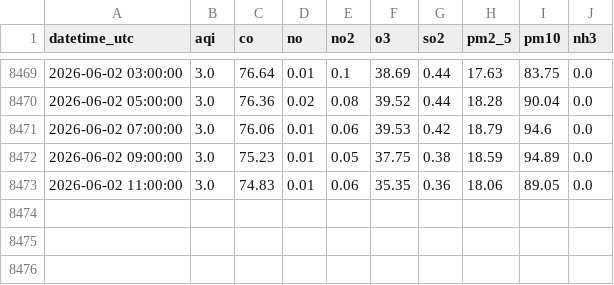
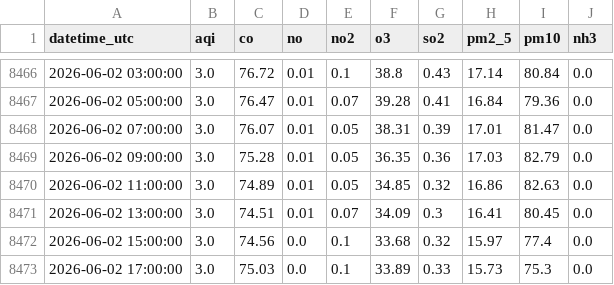
Before and after one commit to Zainab1003/AQIproject, a CSV file: data/2_years.csv, drawn as a sheet; only a part is shown, gaps mark what is left out; the diff covers the shown part only.

```diff
--- a/data/2_years.csv
+++ b/data/2_years.csv
@@ -8469,5 +8466,8 @@ datetime_utc,aqi,co,no,no2,o3,so2,pm2_5,pm10,nh3
-2026-06-02 03:00:00,3.0,76.64,0.01,0.1,38.69,0.44,17.63,83.75,0.0
-2026-06-02 05:00:00,3.0,76.36,0.02,0.08,39.52,0.44,18.28,90.04,0.0
-2026-06-02 07:00:00,3.0,76.06,0.01,0.06,39.53,0.42,18.79,94.6,0.0
-2026-06-02 09:00:00,3.0,75.23,0.01,0.05,37.75,0.38,18.59,94.89,0.0
-2026-06-02 11:00:00,3.0,74.83,0.01,0.06,35.35,0.36,18.06,89.05,0.0
+2026-06-02 03:00:00,3.0,76.72,0.01,0.1,38.8,0.43,17.14,80.84,0.0
+2026-06-02 05:00:00,3.0,76.47,0.01,0.07,39.28,0.41,16.84,79.36,0.0
+2026-06-02 07:00:00,3.0,76.07,0.01,0.05,38.31,0.39,17.01,81.47,0.0
+2026-06-02 09:00:00,3.0,75.28,0.01,0.05,36.35,0.36,17.03,82.79,0.0
+2026-06-02 11:00:00,3.0,74.89,0.01,0.05,34.85,0.32,16.86,82.63,0.0
+2026-06-02 13:00:00,3.0,74.51,0.01,0.07,34.09,0.3,16.41,80.45,0.0
+2026-06-02 15:00:00,3.0,74.56,0.0,0.1,33.68,0.32,15.97,77.4,0.0
+2026-06-02 17:00:00,3.0,75.03,0.0,0.1,33.89,0.33,15.73,75.3,0.0
```
Also changed, not shown: 3 removed rows and 28 edited cells elsewhere in this file.
